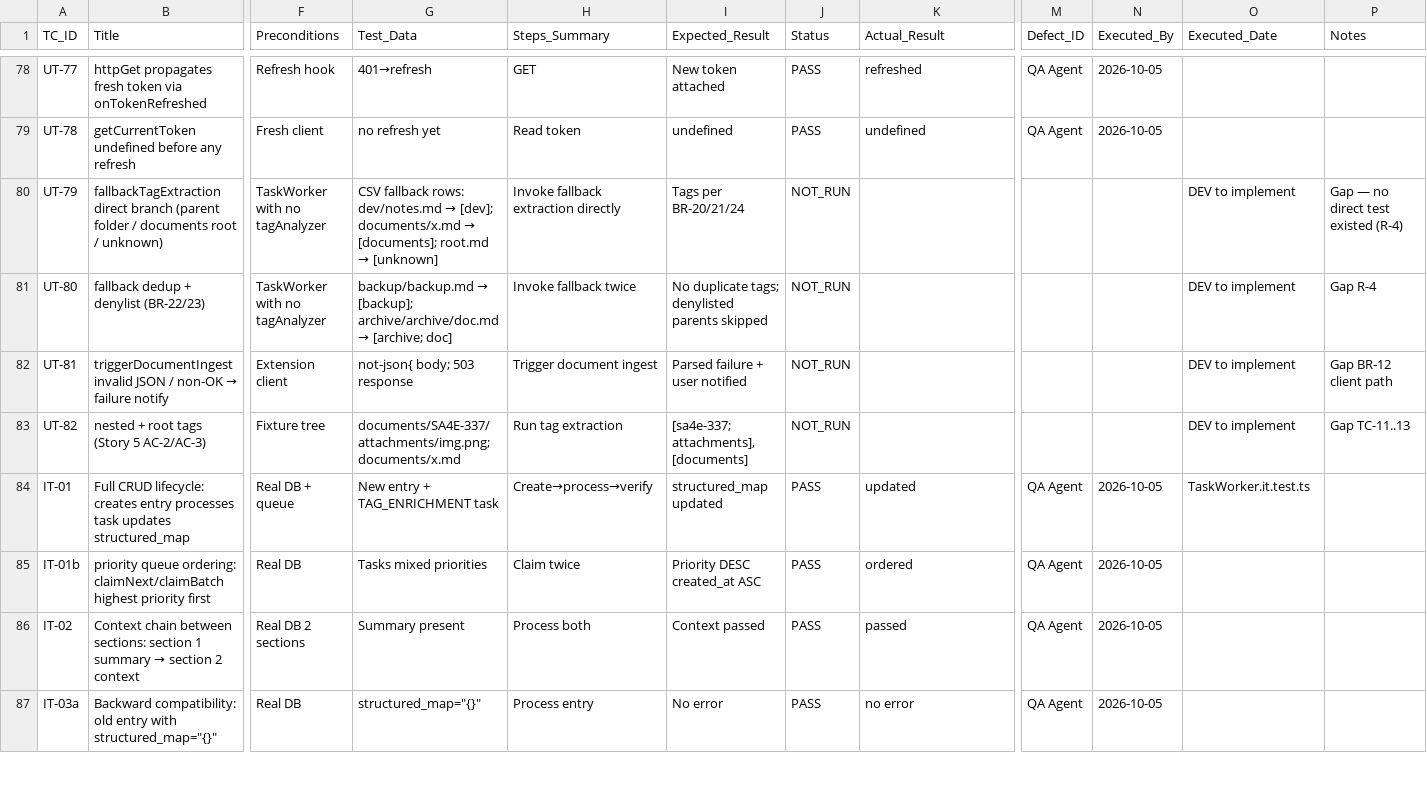
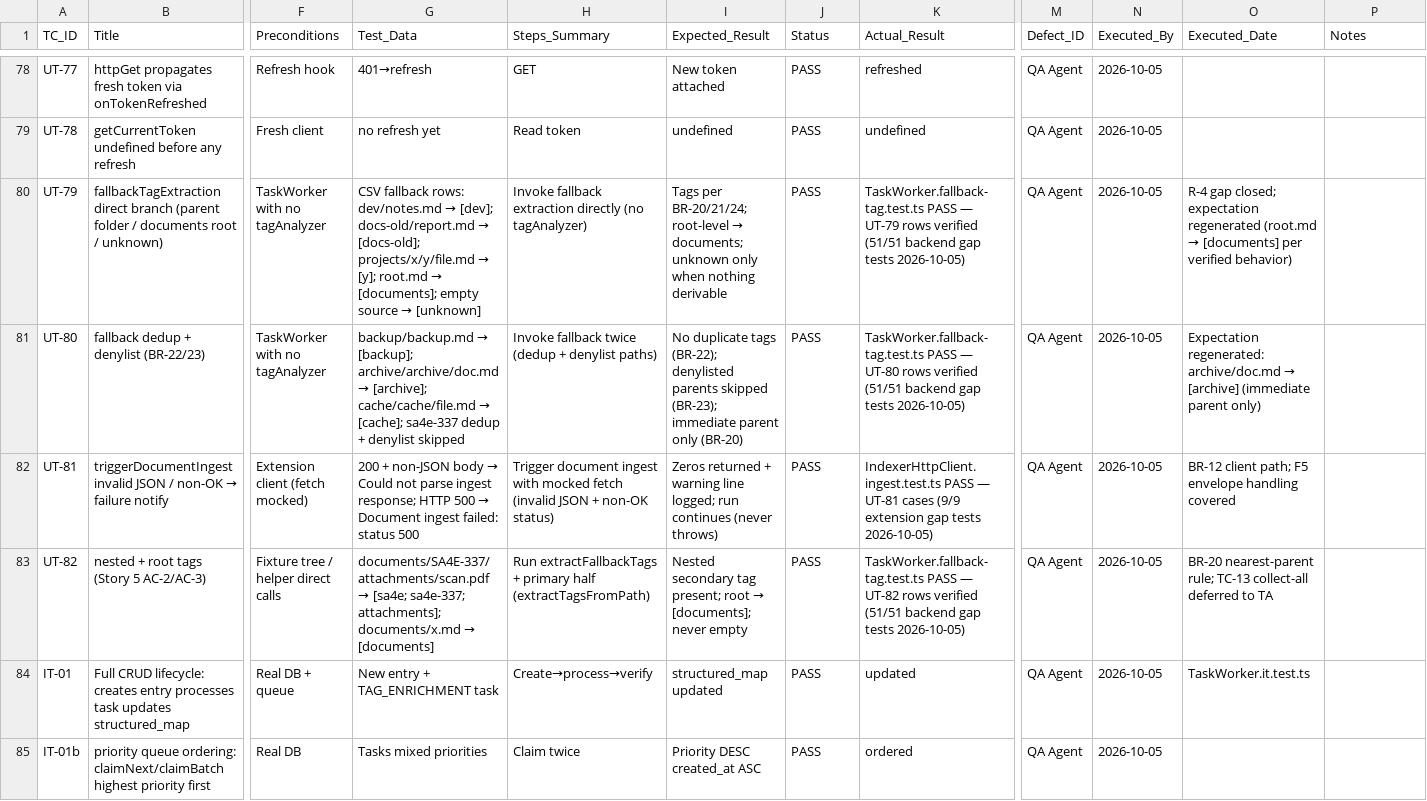
Before and after one commit to dnguyenminh/SDLC-Agents-4-Enteprise, a CSV file: documents/SA4E-337/TEST-REPORT-SA4E-337.csv, drawn as a sheet; only a part is shown, gaps mark what is left out; the shorter side is filled out with more unchanged rows; the diff names each change by its address in the sheet, - before the commit and + after, or states it on an @@ line.

Commit message:
SA4E-337: Phase 6 formal — TEST-REPORT v1.2 (105/109 PASS), STP v1.1 sync

```diff
--- a/documents/SA4E-337/TEST-REPORT-SA4E-337.csv
+++ b/documents/SA4E-337/TEST-REPORT-SA4E-337.csv
@@ G80 (Test_Data): …→ [dev]; documents/x.md → [documents]; root.md → [unknown] → …→ [dev]; docs-old/report.md → [docs-old]; projects/x/y/file.md → [y]; root.md → [documents]; empty source → [unknown] @@
-H80 (Steps_Summary): Invoke fallback extraction directly
+H80 (Steps_Summary): Invoke fallback extraction directly (no tagAnalyzer)
@@ I80 (Expected_Result): Tags per BR-20/21/24 → Tags per BR-20/21/24; root-level → documents; unknown only when nothing derivable @@
-J80:J83 (Status): NOT_RUN
+J80:J83 (Status): PASS
-K80 (Actual_Result): (empty)
+K80 (Actual_Result): TaskWorker.fallback-tag.test.ts PASS — UT-79 rows verified (51/51 backend gap tests 2026-10-05)
-M80:M83 (Defect_ID): (empty)
+M80:M83 (Defect_ID): QA Agent
-N80:N83 (Executed_By): (empty)
+N80:N83 (Executed_By): 2026-10-05
@@ O80 (Executed_Date): DEV to implement → R-4 gap closed; expectation regenerated (root.md → [documents] per verified behavior) @@
-P80 (Notes): Gap — no direct test existed (R-4)
+P80 (Notes): (empty)
@@ G81 (Test_Data): …archive/archive/doc.md → [archive; doc] → …archive/archive/doc.md → [archive]; cache/cache/file.md → [cache]; sa4e-337 dedup + denylist skipped @@
-H81 (Steps_Summary): Invoke fallback twice
+H81 (Steps_Summary): Invoke fallback twice (dedup + denylist paths)
-I81 (Expected_Result): No duplicate tags; denylisted parents skipped
+I81 (Expected_Result): No duplicate tags (BR-22); denylisted parents skipped (BR-23); immediate parent only (BR-20)
-K81 (Actual_Result): (empty)
+K81 (Actual_Result): TaskWorker.fallback-tag.test.ts PASS — UT-80 rows verified (51/51 backend gap tests 2026-10-05)
@@ O81 (Executed_Date): DEV to implement → Expectation regenerated: archive/doc.md → [archive] (immediate parent only) @@
-P81 (Notes): Gap R-4
+P81 (Notes): (empty)
-F82 (Preconditions): Extension client
+F82 (Preconditions): Extension client (fetch mocked)
@@ G82 (Test_Data): not-json{ body; 503 response → 200 + non-JSON body → Could not parse ingest response; HTTP 500 → Document ingest failed: status 500 @@
-H82 (Steps_Summary): …document ingest
+H82 (Steps_Summary): …document ingest with mocked fetch (invalid JSON + non-OK status)
-I82 (Expected_Result): Parsed failure + user notified
+I82 (Expected_Result): Zeros returned + warning line logged; run continues (never throws)
-K82 (Actual_Result): (empty)
+K82 (Actual_Result): IndexerHttpClient.ingest.test.ts PASS — UT-81 cases (9/9 extension gap tests 2026-10-05)
-O82 (Executed_Date): DEV to implement
+O82 (Executed_Date): BR-12 client path; F5 envelope handling covered
-P82 (Notes): Gap BR-12 client path
+P82 (Notes): (empty)
-F83 (Preconditions): Fixture tree
+F83 (Preconditions): Fixture tree / helper direct calls
@@ G83 (Test_Data): documents/SA4E-337/attachments/img.png; documents/x.md → documents/SA4E-337/attachments/scan.pdf → [sa4e; sa4e-337; attachments]; documents/x.md → [documents] @@
-H83 (Steps_Summary): Run tag extraction
+H83 (Steps_Summary): Run extractFallbackTags + primary half (extractTagsFromPath)
@@ I83 (Expected_Result): [sa4e-337; attachments], [documents] → Nested secondary tag present; root → [documents]; never empty @@
-K83 (Actual_Result): (empty)
+K83 (Actual_Result): TaskWorker.fallback-tag.test.ts PASS — UT-82 rows verified (51/51 backend gap tests 2026-10-05)
-O83 (Executed_Date): DEV to implement
+O83 (Executed_Date): BR-20 nearest-parent rule; TC-13 collect-all deferred to TA
-P83 (Notes): Gap TC-11..13
+P83 (Notes): (empty)
```
Also changed, not shown: 12 other files.
